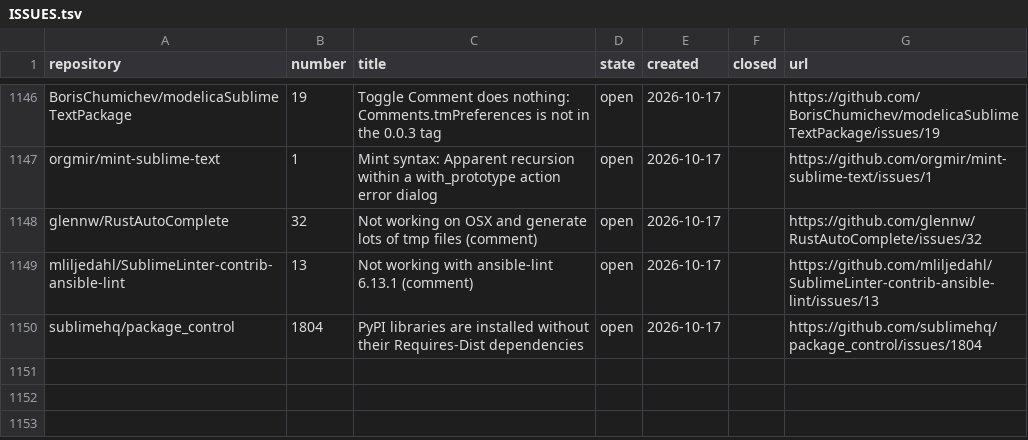
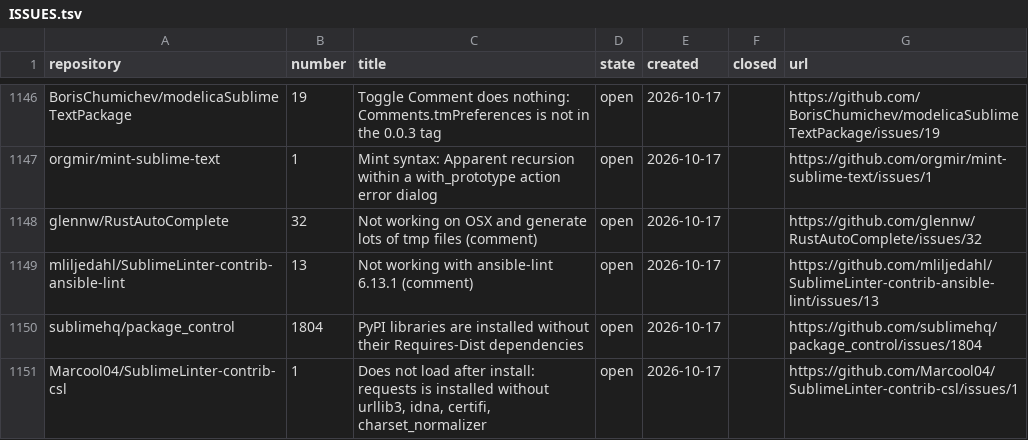
Before and after one commit to dpc00/sublime-package-audit, a TSV file: ISSUES.tsv, drawn as a sheet; only a part is shown, gaps mark what is left out; the diff names each change by its address in the sheet, - before the commit and + after, or states it on an @@ line.

```diff
--- a/ISSUES.tsv
+++ b/ISSUES.tsv
+row 1151: Marcool04/SublimeLinter-contrib-csl | 1 | Does not load after install: requests is installed without urllib3, idna, certifi, charset_normalizer | open | 2026-10-17 |  | https://github.com/Marcool04/SublimeLinter-contrib-csl/issues/1
```
Also changed, not shown: 1 other file.
